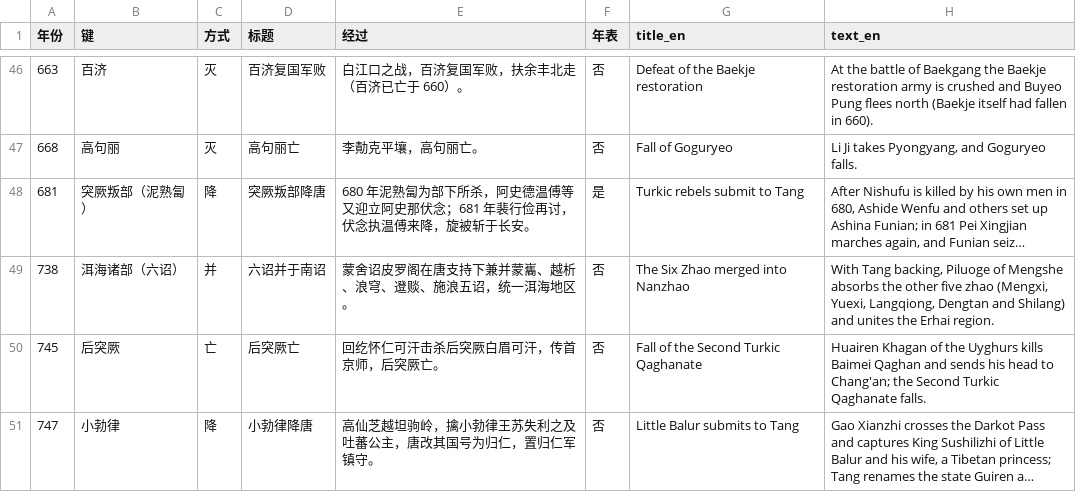
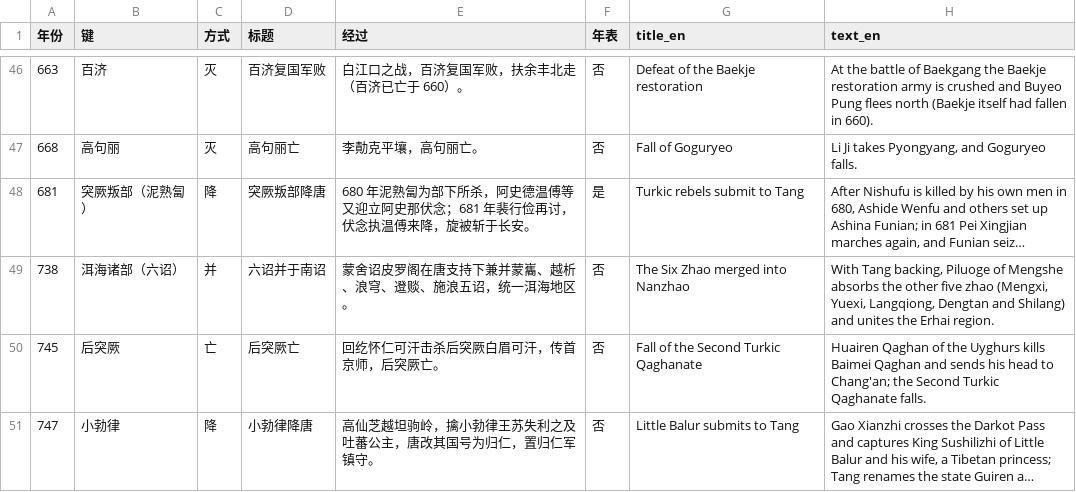
Before and after one commit to Jackyijun/lidai-yutu, a TSV file: eras/suitang/content/falls.tsv, drawn as a sheet; only a part is shown, gaps mark what is left out; long unchanged cells end in …; the diff names each change by its address in the sheet, - before the commit and + after, or states it on an @@ line.

Commit message:
Step 8.2: Add English notes for Sui to the High Tang; unify Qaghan translation

```diff
--- a/eras/suitang/content/falls.tsv
+++ b/eras/suitang/content/falls.tsv
-H50 (text_en): Huairen Khagan of the…
+H50 (text_en): Huairen Qaghan of the…
```
Also changed, not shown: eras/tangsong/content/falls.tsv, 41 other files.
